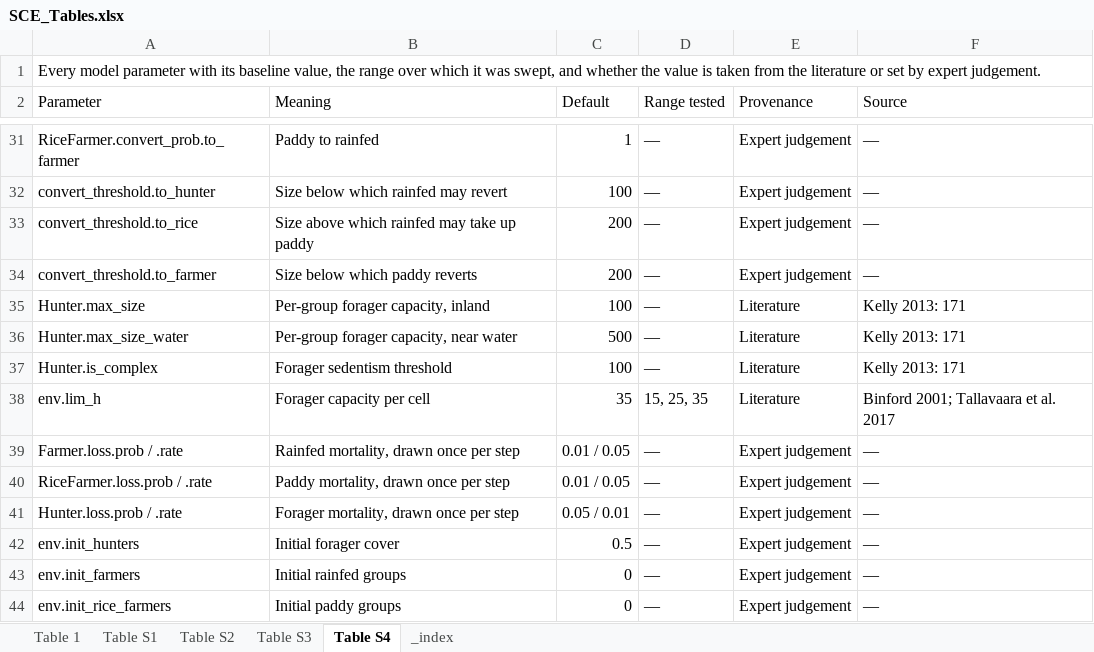
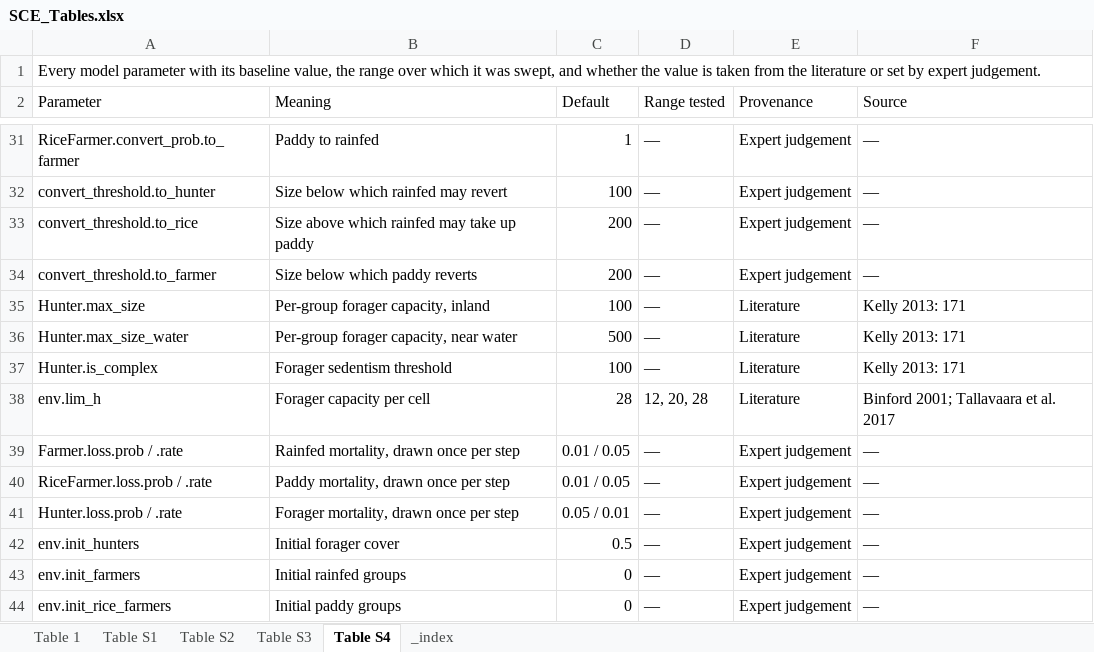
Before and after one commit to SongshGeo/South-China-Livehood-Evolution, an Excel workbook: paper/figs/SCE_Tables.xlsx, sheet Table S4, drawn as a sheet; only a part is shown, gaps mark what is left out; values as stored, in another font and other column widths than the file's, no borders; the diff names each change by its address in the sheet, - before the commit and + after, or states it on an @@ line.

```diff
--- a/paper/figs/SCE_Tables.xlsx (sheet Table S4)
+++ b/paper/figs/SCE_Tables.xlsx (sheet Table S4)
-C38 (Default): 35
+C38 (Default): 28
-D38 (Range tested): 15, 25, 35
+D38 (Range tested): 12, 20, 28
```
Also changed, not shown: sheet _index, sheet Table 1, sheet Table S3, data/si2_c14_sites.xlsx, 4 other files.
